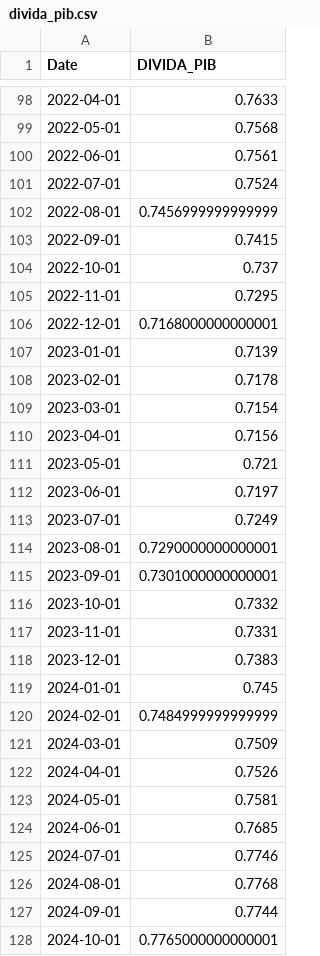
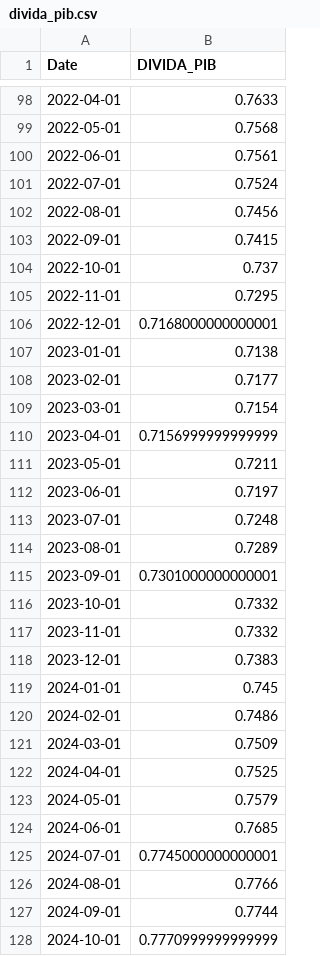
Before and after one commit to leovnoliveira/dash-py-mercado-financeiro, a CSV file: data/divida_pib.csv, drawn as a sheet; only a part is shown, gaps mark what is left out; the diff covers the shown part only.

```diff
--- a/data/divida_pib.csv
+++ b/data/divida_pib.csv
@@ -101,3 +101,3 @@ Date,DIVIDA_PIB
 2022-07-01,0.7524
-2022-08-01,0.7456999999999999
+2022-08-01,0.7456
 2022-09-01,0.7415
@@ -106,23 +106,23 @@ Date,DIVIDA_PIB
 2022-12-01,0.7168000000000001
-2023-01-01,0.7139
-2023-02-01,0.7178
+2023-01-01,0.7138
+2023-02-01,0.7177
 2023-03-01,0.7154
-2023-04-01,0.7156
-2023-05-01,0.721
+2023-04-01,0.7156999999999999
+2023-05-01,0.7211
 2023-06-01,0.7197
-2023-07-01,0.7249
-2023-08-01,0.7290000000000001
+2023-07-01,0.7248
+2023-08-01,0.7289
 2023-09-01,0.7301000000000001
 2023-10-01,0.7332
-2023-11-01,0.7331
+2023-11-01,0.7332
 2023-12-01,0.7383
 2024-01-01,0.745
-2024-02-01,0.7484999999999999
+2024-02-01,0.7486
 2024-03-01,0.7509
-2024-04-01,0.7526
-2024-05-01,0.7581
+2024-04-01,0.7525
+2024-05-01,0.7579
 2024-06-01,0.7685
-2024-07-01,0.7746
-2024-08-01,0.7768
+2024-07-01,0.7745000000000001
+2024-08-01,0.7766
 2024-09-01,0.7744
-2024-10-01,0.7765000000000001
+2024-10-01,0.7770999999999999
```
Also changed, not shown: 24 edited cells elsewhere in this file, data/comp_ibov.csv, data/dados_di.csv, 4 other files.
